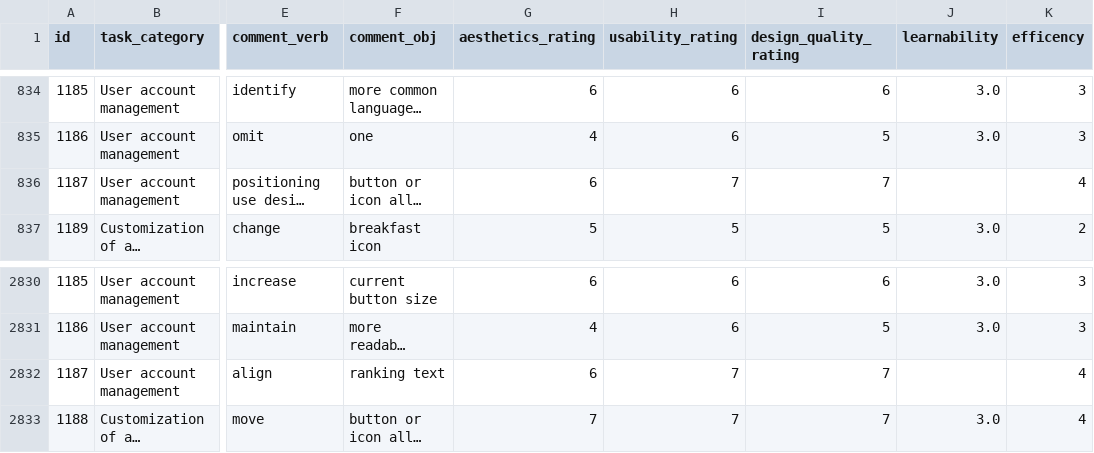
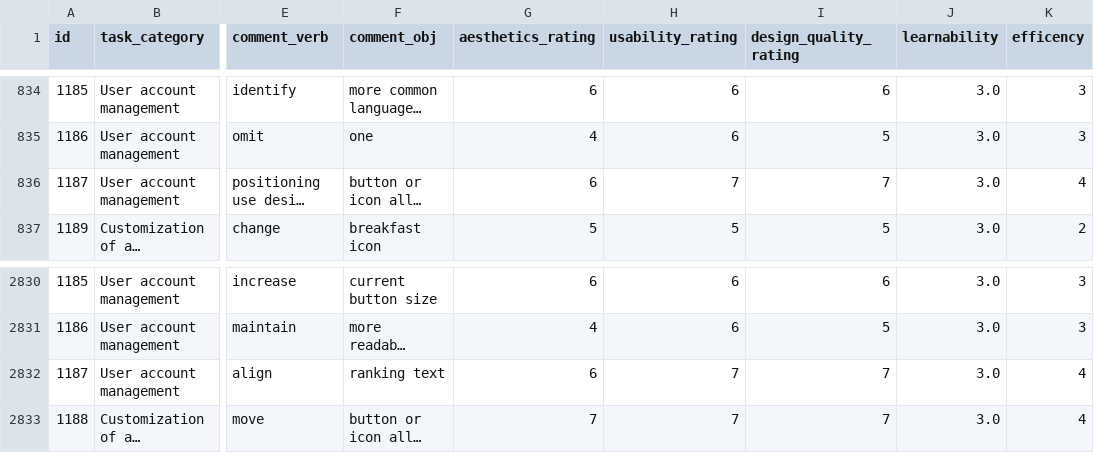
Before and after one commit to Harineko0/bda, a CSV file: dataset_for_bda/merged_comments_with_ratings.csv, drawn as a sheet; only a part is shown, gaps mark what is left out; long unchanged cells end in …; the diff names each change by its address in the sheet, - before the commit and + after, or states it on an @@ line.

```diff
--- a/dataset_for_bda/merged_comments_with_ratings.csv
+++ b/dataset_for_bda/merged_comments_with_ratings.csv
-J836 (learnability): (empty)
+J836 (learnability): 3.0
-J2832 (learnability): (empty)
+J2832 (learnability): 3.0
```
Also changed, not shown: 1 other file.
